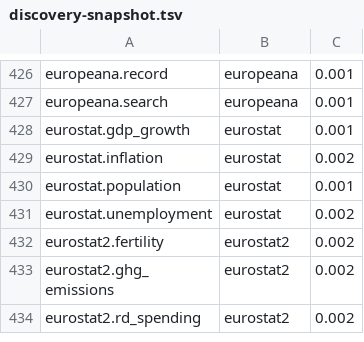
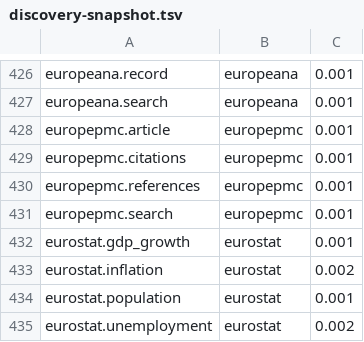
Before and after one commit to whiteknightonhorse/APIbase, a TSV file: scripts/discovery-snapshot.tsv, drawn as a sheet; only a part is shown, gaps mark what is left out; the shorter side is filled out with more unchanged rows.

```diff
--- a/scripts/discovery-snapshot.tsv
+++ b/scripts/discovery-snapshot.tsv
@@ -427,2 +427,6 @@ europeana.record	europeana	0.001
 europeana.search	europeana	0.001
+europepmc.article	europepmc	0.001
+europepmc.citations	europepmc	0.001
+europepmc.references	europepmc	0.001
+europepmc.search	europepmc	0.001
 eurostat.gdp_growth	eurostat	0.001
```
Also changed, not shown: 24 other files.
